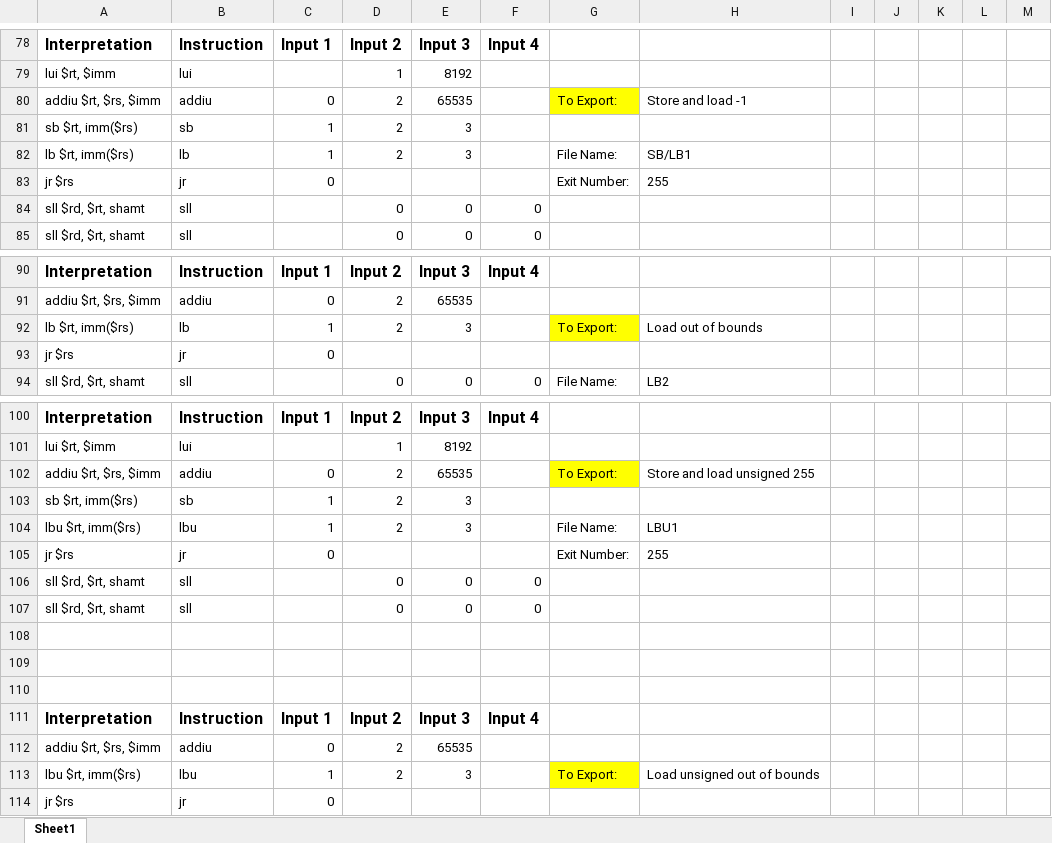
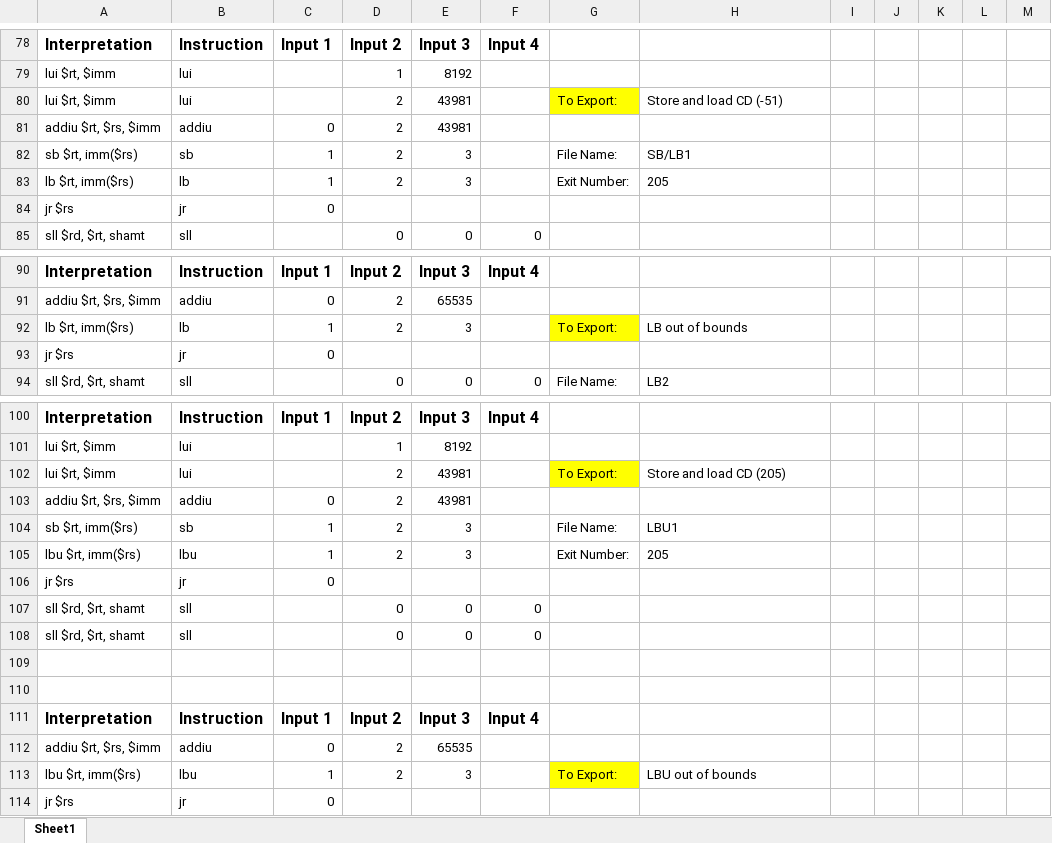
Before and after one commit to marcus-neo/mjnwlc, an Excel workbook: More tests.xlsx, sheet Sheet1, drawn as a sheet; only a part is shown, gaps mark what is left out; values as stored, in another font and other column widths than the file's, no borders; removed rows and columns are numbered as before the commit, all else as after; the diff covers the shown part only; the diff names each change by its address in the sheet, - before the commit and + after, or states it on an @@ line.

```diff
--- a/More tests.xlsx (sheet Sheet1)
+++ b/More tests.xlsx (sheet Sheet1)
+row 80: lui $rt, $imm | lui |  | 2 | 43981 |  | To Export: | Store and load CD (-51)
-E81: 65535
+E81: 43981
-G81: To Export:
+G81: (empty)
-G81 fill: #FFFF00
+G81 fill: none
-H81: Store and load -1
+H81: (empty)
-G82: (empty)
+G82: File Name:
-H82: (empty)
+H82: SB/LB1
-G83: File Name:
+G83: Exit Number:
-H83: SB/LB1
+H83: 205
-G84: Exit Number:
+G84: (empty)
-H84: 255
+H84: (empty)
@@ row 84 moved to row 189: sll $rd, $rt, shamt @@
-H92: Load out of bounds
+H92: LB out of bounds
+row 102: lui $rt, $imm | lui |  | 2 | 43981 |  | To Export: | Store and load CD (205)
-E103: 65535
+E103: 43981
-G103: To Export:
+G103: (empty)
-G103 fill: #FFFF00
+G103 fill: none
-H103: Store and load unsigned 255
+H103: (empty)
-G104: (empty)
+G104: File Name:
-H104: (empty)
+H104: LBU1
-G105: File Name:
+G105: Exit Number:
-H105: LBU1
+H105: 205
-G106: Exit Number:
+G106: (empty)
-H106: 255
+H106: (empty)
-row 110: (empty)
-H113: Load unsigned out of bounds
+H113: LBU out of bounds
```
Also changed, not shown: 55 added rows elsewhere in this sheet, 1 other file.
